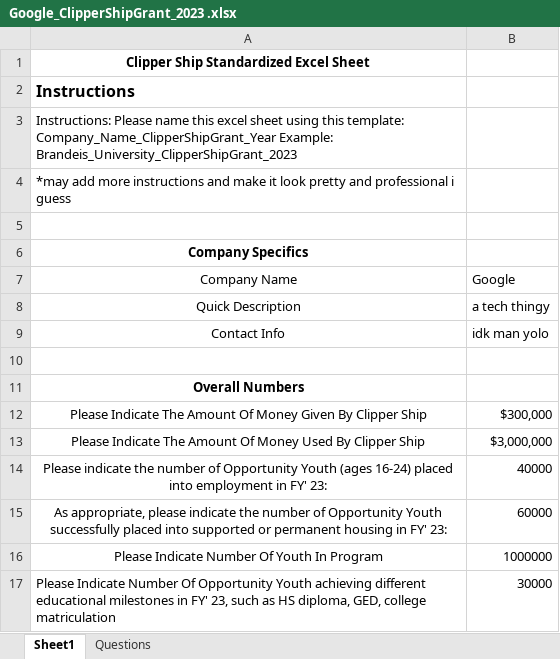
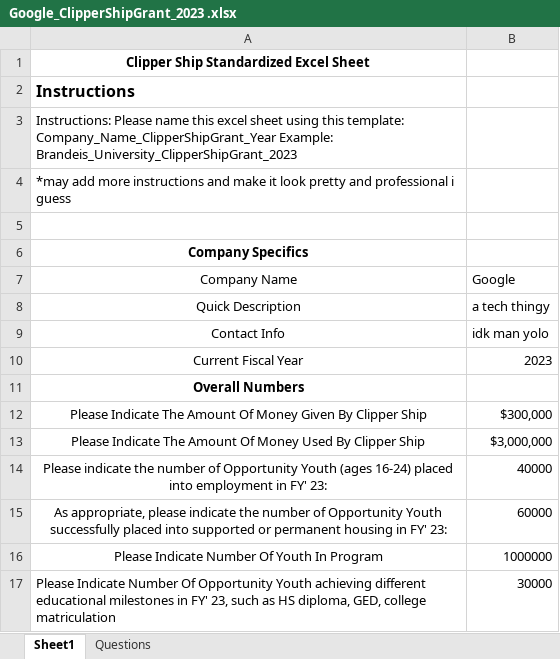
Before and after one commit to ClipperShipDataAnalysis/clipper-ship-data-analysis, an Excel workbook: fakedata/Google_ClipperShipGrant_2023 .xlsx, sheet Sheet1, drawn as a sheet; values as stored, in another font and other column widths than the file's, no borders; charts and pictures not drawn; the diff names each change by its address in the sheet, - before the commit and + after, or states it on an @@ line.

Commit message:
added Current Fiscal Year To Excel

```diff
--- a/fakedata/Google_ClipperShipGrant_2023 .xlsx (sheet Sheet1)
+++ b/fakedata/Google_ClipperShipGrant_2023 .xlsx (sheet Sheet1)
-row 10: (empty)
+row 10: Current Fiscal Year | 2023
```
Also changed, not shown: charts or pictures, fakedata/Brandeis_ClipperShipGrant_2023 .xlsx, fakedata/CapitalOne_ClipperShipGrant_2023 .xlsx.
